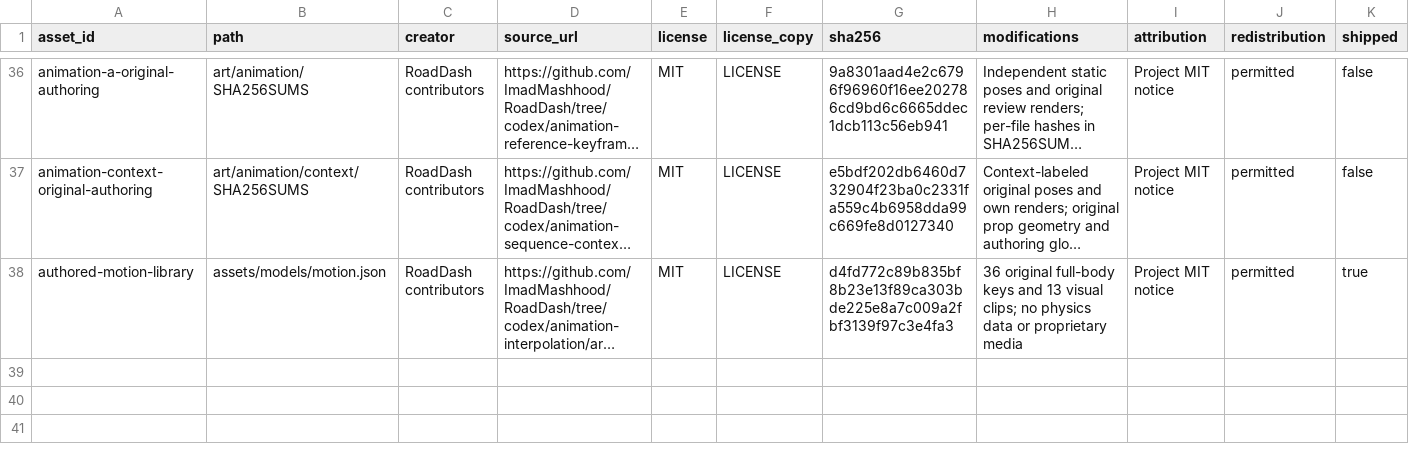
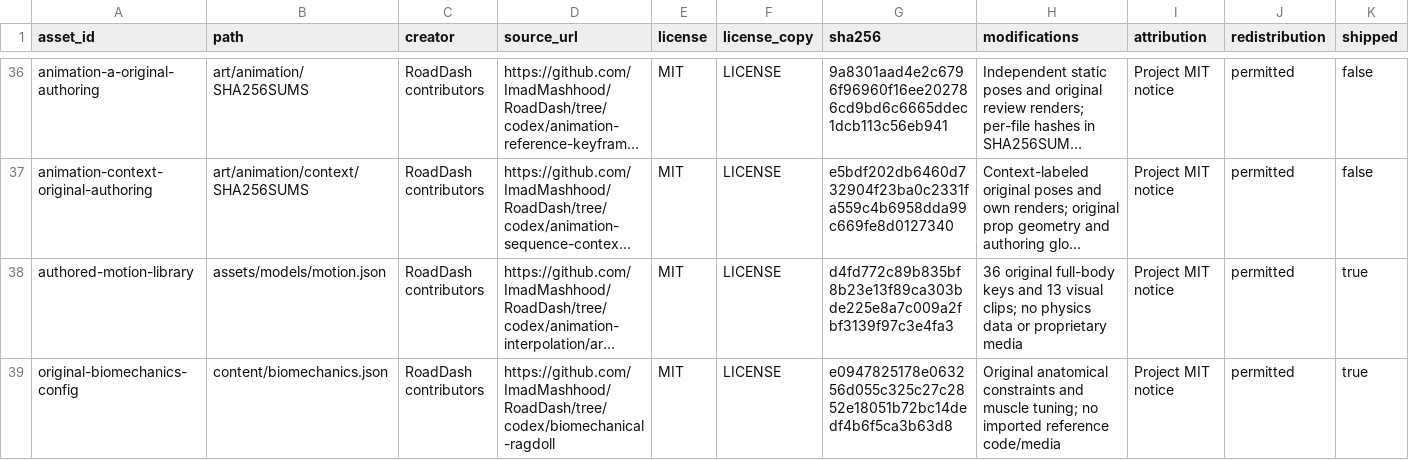
Before and after one commit to ImadMashhood/RoadDash, a CSV file: docs/third_party/ASSETS.csv, drawn as a sheet; only a part is shown, gaps mark what is left out; long unchanged cells end in …; the diff covers the shown part only; the diff names each change by its address in the sheet, - before the commit and + after, or states it on an @@ line.

Commit message:
feat(physics): add optional biomechanical ragdoll comparison

```diff
--- a/docs/third_party/ASSETS.csv
+++ b/docs/third_party/ASSETS.csv
+row 39: original-biomechanics-config | content/biomechanics.json | RoadDash contributors | https://github.com/ImadMashhood/RoadDash/tree/codex/biomechanical-ragdoll | MIT | LICENSE | e0947825178e063256d055c325c27c2852e18051b72bc14dedf4b6f5ca3b63d8 | Original anatomical constraints and muscle tuning; no imported reference code/media | Project MIT notice | permitted | true
```
Also changed, not shown: 1 added row and 2 edited cells elsewhere in this file, 50 other files.
